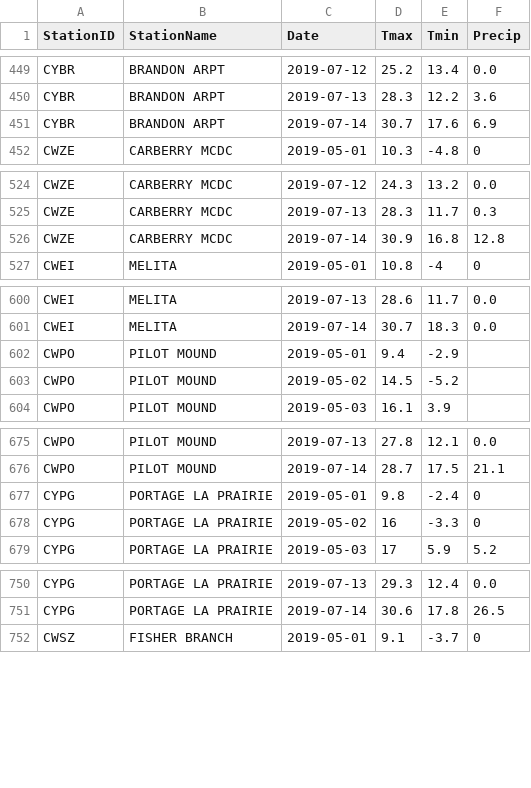
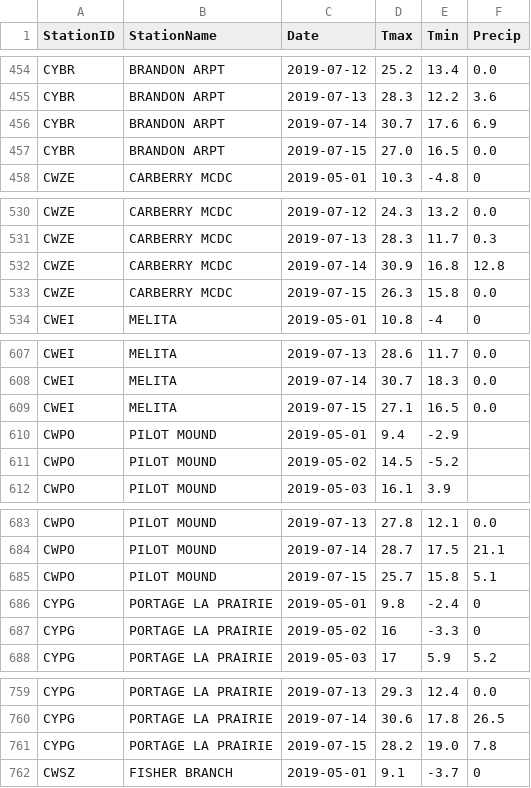
Before and after one commit to charleamaoAGR/AgWeather, a CSV file: AgAuto/DailyEC.csv, drawn as a sheet; only a part is shown, gaps mark what is left out; the diff covers the shown part only.

```diff
--- a/AgAuto/DailyEC.csv
+++ b/AgAuto/DailyEC.csv
@@ -451,2 +456,3 @@ CYBR,BRANDON ARPT,2019-07-13,28.3,12.2,3.6
 CYBR,BRANDON ARPT,2019-07-14,30.7,17.6,6.9
+CYBR,BRANDON ARPT,2019-07-15,27.0,16.5,0.0
 CWZE,CARBERRY MCDC,2019-05-01,10.3,-4.8,0
@@ -526,2 +532,3 @@ CWZE,CARBERRY MCDC,2019-07-13,28.3,11.7,0.3
 CWZE,CARBERRY MCDC,2019-07-14,30.9,16.8,12.8
+CWZE,CARBERRY MCDC,2019-07-15,26.3,15.8,0.0
 CWEI,MELITA,2019-05-01,10.8,-4,0
@@ -601,2 +608,3 @@ CWEI,MELITA,2019-07-13,28.6,11.7,0.0
 CWEI,MELITA,2019-07-14,30.7,18.3,0.0
+CWEI,MELITA,2019-07-15,27.1,16.5,0.0
 CWPO,PILOT MOUND,2019-05-01,9.4,-2.9,
@@ -676,2 +684,3 @@ CWPO,PILOT MOUND,2019-07-13,27.8,12.1,0.0
 CWPO,PILOT MOUND,2019-07-14,28.7,17.5,21.1
+CWPO,PILOT MOUND,2019-07-15,25.7,15.8,5.1
 CYPG,PORTAGE LA PRAIRIE,2019-05-01,9.8,-2.4,0
@@ -751,2 +760,3 @@ CYPG,PORTAGE LA PRAIRIE,2019-07-13,29.3,12.4,0.0
 CYPG,PORTAGE LA PRAIRIE,2019-07-14,30.6,17.8,26.5
+CYPG,PORTAGE LA PRAIRIE,2019-07-15,28.2,19.0,7.8
 CWSZ,FISHER BRANCH,2019-05-01,9.1,-3.7,0
```
Also changed, not shown: 19 added rows elsewhere in this file, AgAuto/raw_output_data/output.csv, 5 other files.
